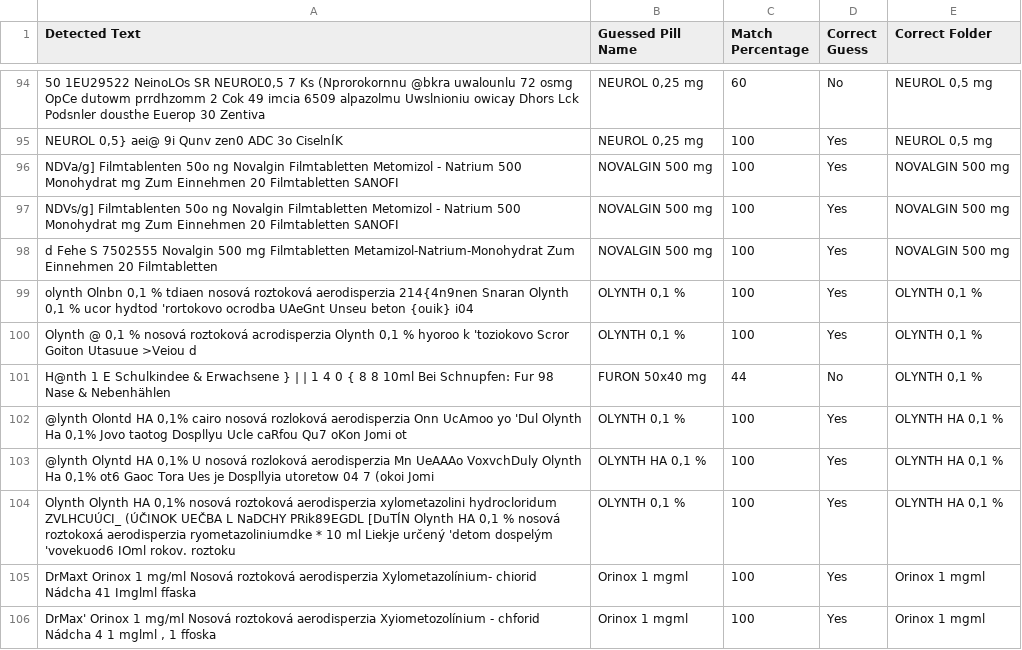
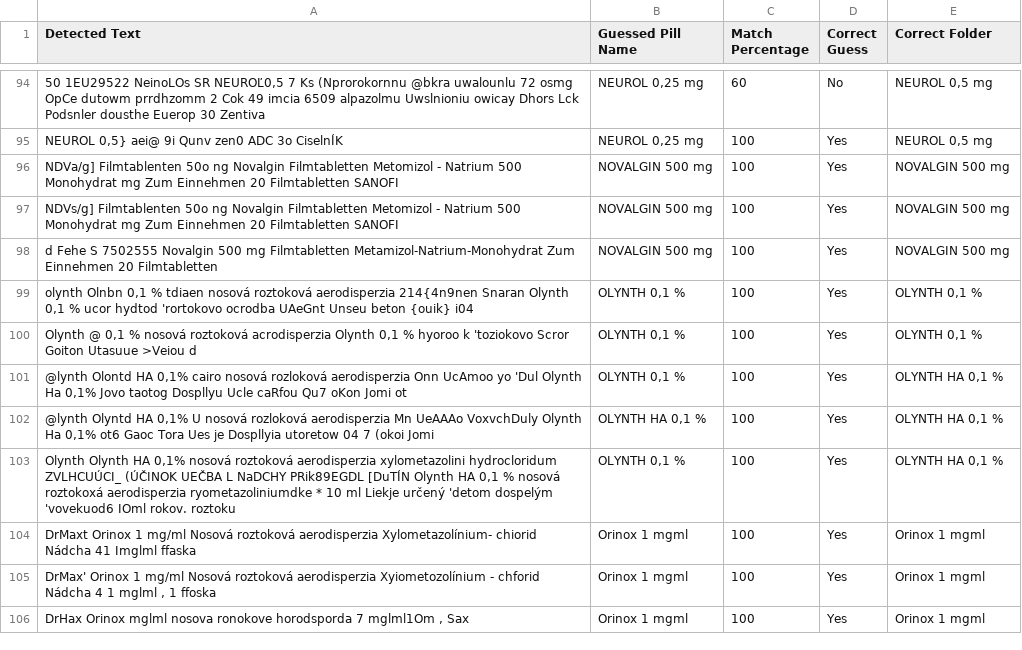
Before and after one commit to IKS-TUKE-studenti-2025-2026/pill-identifier-ocr, a CSV file: ocr_results.csv, drawn as a sheet; only a part is shown, gaps mark what is left out; the shorter side is filled out with more unchanged rows.

```diff
--- a/ocr_results.csv
+++ b/ocr_results.csv
@@ -100,3 +100,2 @@ d Fehe  S 7502555 Novalgin 500 mg Filmtabletten Metamizol-Natrium-Monohydrat Zum
 "Olynth @ 0,1 % nosová roztoková acrodisperzia Olynth 0,1 % hyoroo k 'toziokovo Scror Goiton Utasuue >Veiou d","OLYNTH 0,1 %",100,Yes,"OLYNTH 0,1 %"
-H@nth 1 E Schulkindee & Erwachsene } | | 1 4 0 { 8 8 10ml Bei Schnupfen: Fur 98 Nase & Nebenhählen,FURON 50x40 mg,44,No,"OLYNTH 0,1 %"
 "@lynth Olontd HA 0,1% cairo nosová rozloková aerodisperzia Onn UcAmoo yo 'Dul Olynth Ha 0,1% Jovo taotog Dospllyu Ucle caRfou Qu7 oKon Jomi ot","OLYNTH 0,1 %",100,Yes,"OLYNTH HA 0,1 %"
```
Also changed, not shown: 4 other files.
